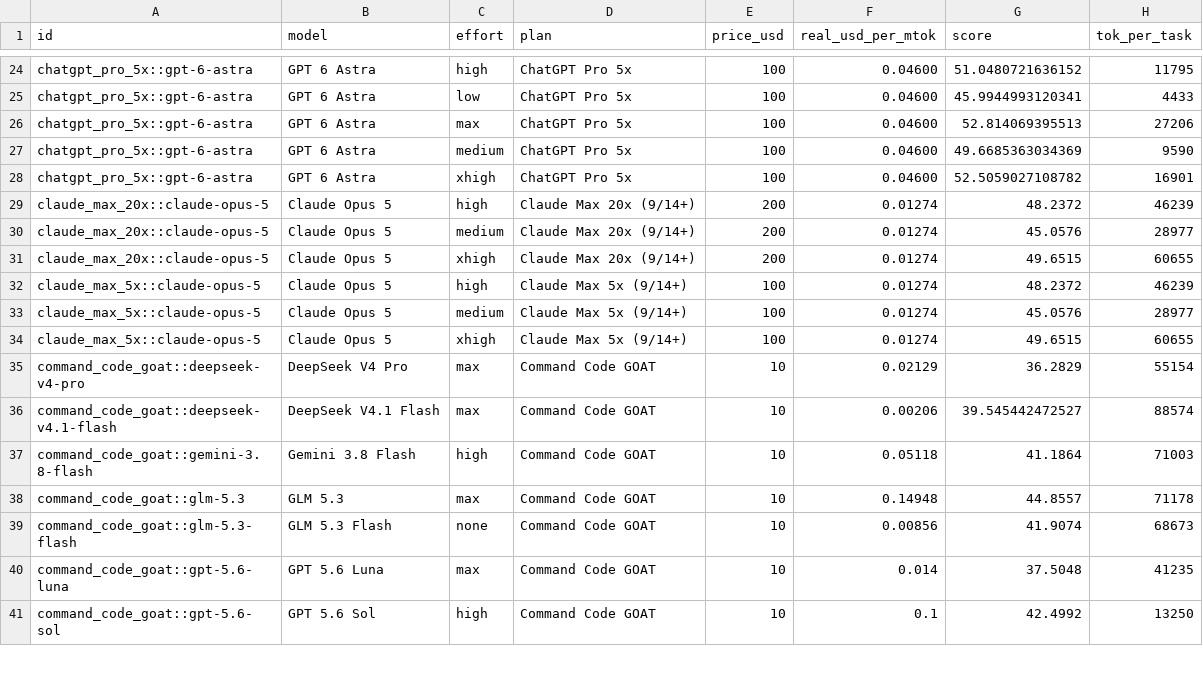
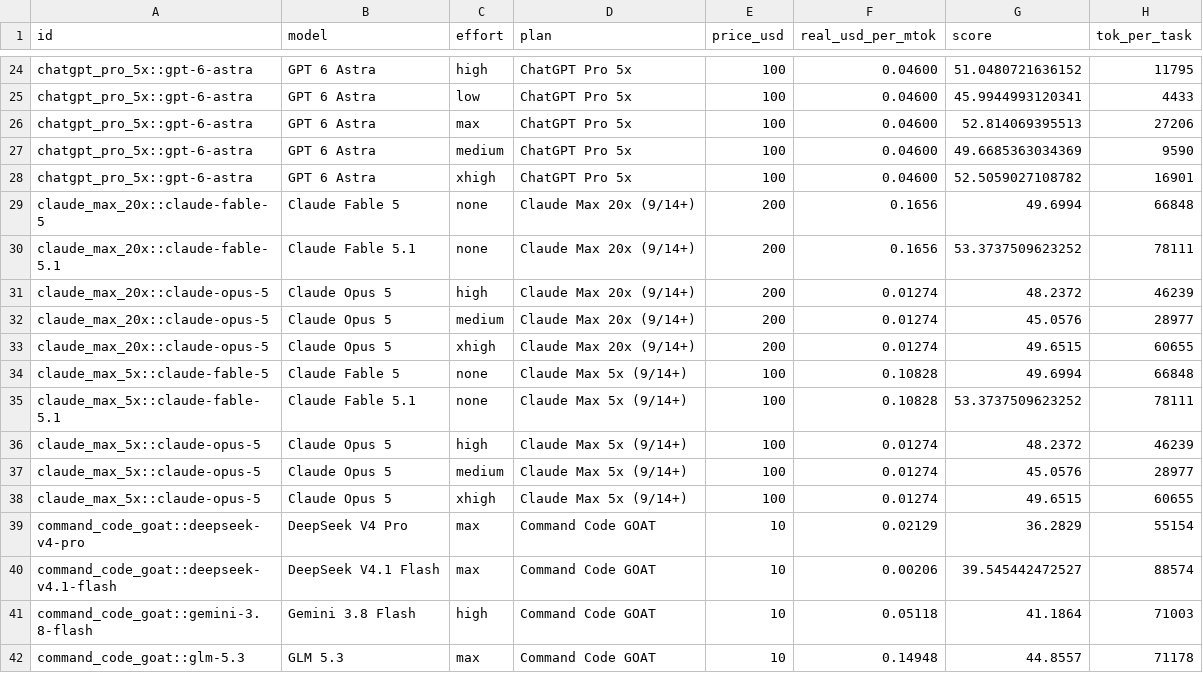
Before and after one commit to xthezealot/ai-work-per-dollar-index, a CSV file: data/pricing_gen.csv, drawn as a sheet; only a part is shown, gaps mark what is left out; the shorter side is filled out with more unchanged rows; the diff names each change by its address in the sheet, - before the commit and + after, or states it on an @@ line.

Commit message:
Add Claude Fable 5 and 5.1 (Claude Max plans)
Exact AA scores from page payloads: Fable 5.1 default (max with
fallback) 53.3737509623252 / 78111 tok-per-task; Fable 5 (with
fallback) 49.6994452733378 / 66848. 5.1 arrives via pricing_extra
since the repo still lists the plans as serving claude-fable-5.

```diff
--- a/data/pricing_gen.csv
+++ b/data/pricing_gen.csv
+row 29: claude_max_20x::claude-fable-5 | Claude Fable 5 | none | Claude Max 20x (9/14+) | 200 | 0.1656 | 49.6994 | 66848
+row 30: claude_max_20x::claude-fable-5.1 | Claude Fable 5.1 | none | Claude Max 20x (9/14+) | 200 | 0.1656 | 53.3737509623252 | 78111
+row 34: claude_max_5x::claude-fable-5 | Claude Fable 5 | none | Claude Max 5x (9/14+) | 100 | 0.10828 | 49.6994 | 66848
+row 35: claude_max_5x::claude-fable-5.1 | Claude Fable 5.1 | none | Claude Max 5x (9/14+) | 100 | 0.10828 | 53.3737509623252 | 78111
```
Also changed, not shown: data/aa_tok_per_task.csv, data/pricing_extra.csv.
